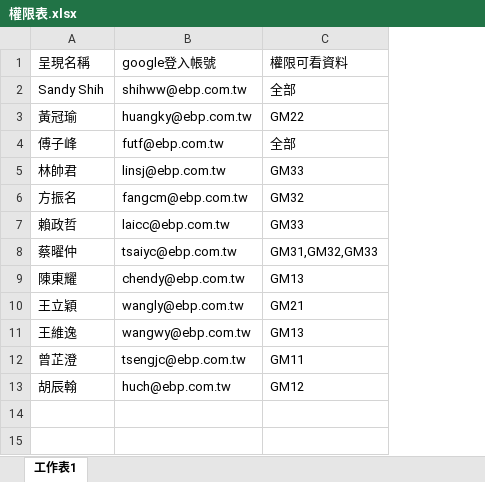
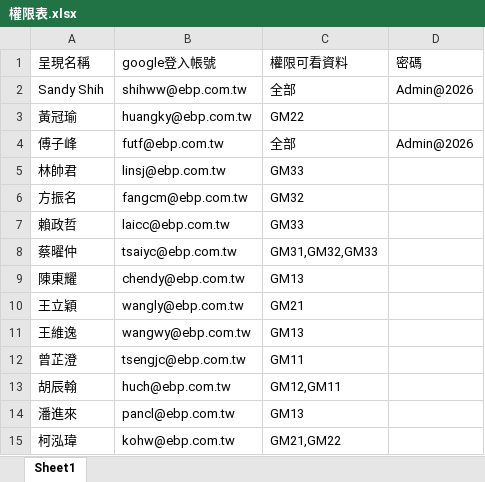
Before and after one commit to GibsonFu/patient, an Excel workbook: 權限表.xlsx, sheet Sheet1, drawn as a sheet; values as stored, in another font and other column widths than the file's, no borders; the diff names each change by its address in the sheet, - before the commit and + after, or states it on an @@ line.

```diff
--- a/權限表.xlsx (sheet Sheet1)
+++ b/權限表.xlsx (sheet Sheet1)
-sheet tab: 工作表1
+sheet tab: Sheet1
+column D (密碼), rows 2-4: Admin@2026 |  | Admin@2026
-C13 (權限可看資料): GM12
+C13 (權限可看資料): GM12,GM11
+row 14: 潘進來 | pancl@ebp.com.tw | GM13
+row 15: 柯泓瑋 | kohw@ebp.com.tw | GM21,GM22
```
Also changed, not shown: 1 other file.
